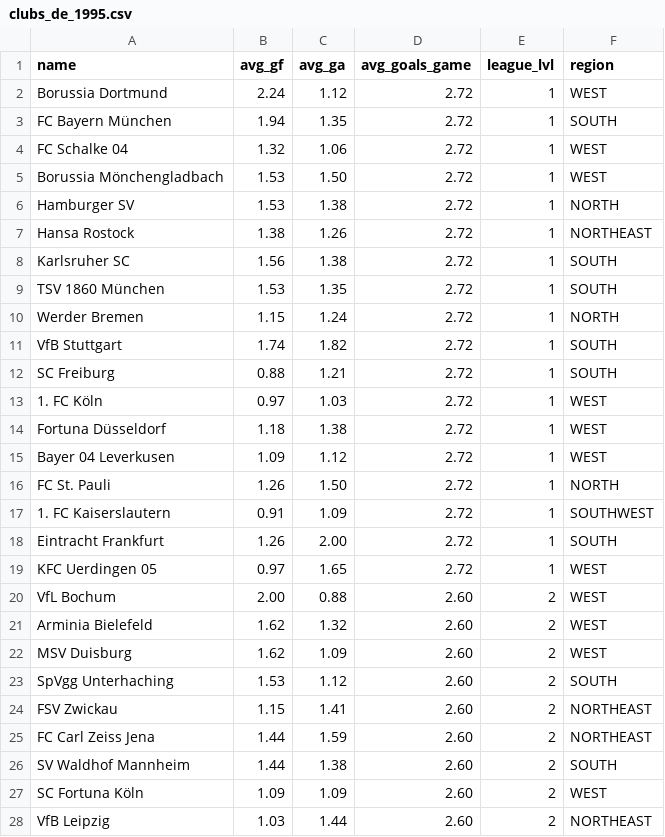
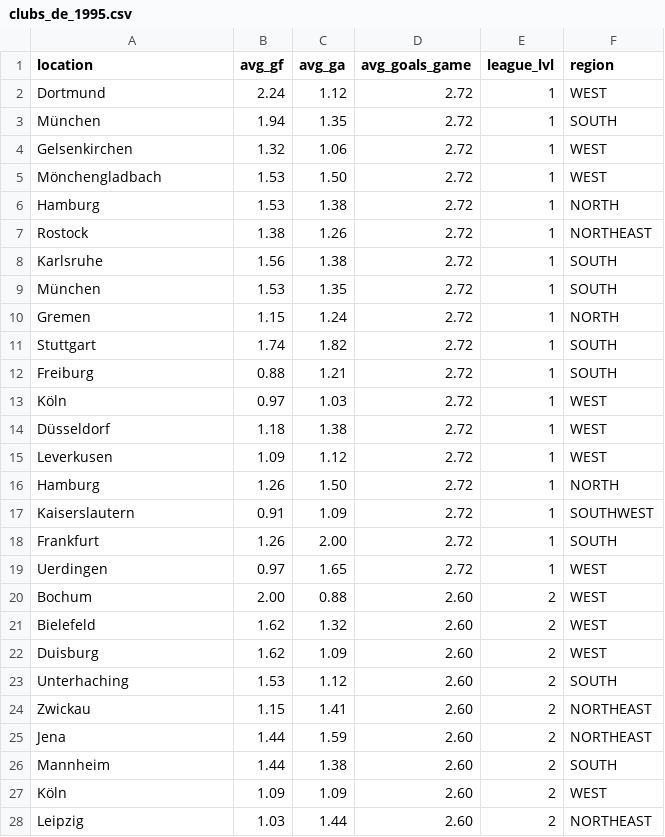
Before and after one commit to jnsnhs/zero-player-football, a CSV file: res/clubs/clubs_de_1995.csv, drawn as a sheet; only a part is shown; the diff covers the shown part only.

```diff
--- a/res/clubs/clubs_de_1995.csv
+++ b/res/clubs/clubs_de_1995.csv
@@ -1,28 +1,28 @@
-name,avg_gf,avg_ga,avg_goals_game,league_lvl,region
-Borussia Dortmund,2.24,1.12,2.72,1,WEST
-FC Bayern München,1.94,1.35,2.72,1,SOUTH
-FC Schalke 04,1.32,1.06,2.72,1,WEST
-Borussia Mönchengladbach,1.53,1.50,2.72,1,WEST
-Hamburger SV,1.53,1.38,2.72,1,NORTH
-Hansa Rostock,1.38,1.26,2.72,1,NORTHEAST
-Karlsruher SC,1.56,1.38,2.72,1,SOUTH
-TSV 1860 München,1.53,1.35,2.72,1,SOUTH
-Werder Bremen,1.15,1.24,2.72,1,NORTH
-VfB Stuttgart,1.74,1.82,2.72,1,SOUTH
-SC Freiburg,0.88,1.21,2.72,1,SOUTH
-1. FC Köln,0.97,1.03,2.72,1,WEST
-Fortuna Düsseldorf,1.18,1.38,2.72,1,WEST
-Bayer 04 Leverkusen,1.09,1.12,2.72,1,WEST
-FC St. Pauli,1.26,1.50,2.72,1,NORTH
-1. FC Kaiserslautern,0.91,1.09,2.72,1,SOUTHWEST
-Eintracht Frankfurt,1.26,2.00,2.72,1,SOUTH
-KFC Uerdingen 05,0.97,1.65,2.72,1,WEST
-VfL Bochum,2.00,0.88,2.60,2,WEST
-Arminia Bielefeld,1.62,1.32,2.60,2,WEST
-MSV Duisburg,1.62,1.09,2.60,2,WEST
-SpVgg Unterhaching,1.53,1.12,2.60,2,SOUTH
-FSV Zwickau,1.15,1.41,2.60,2,NORTHEAST
-FC Carl Zeiss Jena,1.44,1.59,2.60,2,NORTHEAST
-SV Waldhof Mannheim,1.44,1.38,2.60,2,SOUTH
-SC Fortuna Köln,1.09,1.09,2.60,2,WEST
-VfB Leipzig,1.03,1.44,2.60,2,NORTHEAST
+location,avg_gf,avg_ga,avg_goals_game,league_lvl,region
+Dortmund,2.24,1.12,2.72,1,WEST
+München,1.94,1.35,2.72,1,SOUTH
+Gelsenkirchen,1.32,1.06,2.72,1,WEST
+Mönchengladbach,1.53,1.50,2.72,1,WEST
+Hamburg,1.53,1.38,2.72,1,NORTH
+Rostock,1.38,1.26,2.72,1,NORTHEAST
+Karlsruhe,1.56,1.38,2.72,1,SOUTH
+München,1.53,1.35,2.72,1,SOUTH
+Gremen,1.15,1.24,2.72,1,NORTH
+Stuttgart,1.74,1.82,2.72,1,SOUTH
+Freiburg,0.88,1.21,2.72,1,SOUTH
+Köln,0.97,1.03,2.72,1,WEST
+Düsseldorf,1.18,1.38,2.72,1,WEST
+Leverkusen,1.09,1.12,2.72,1,WEST
+Hamburg,1.26,1.50,2.72,1,NORTH
+Kaiserslautern,0.91,1.09,2.72,1,SOUTHWEST
+Frankfurt,1.26,2.00,2.72,1,SOUTH
+Uerdingen,0.97,1.65,2.72,1,WEST
+Bochum,2.00,0.88,2.60,2,WEST
+Bielefeld,1.62,1.32,2.60,2,WEST
+Duisburg,1.62,1.09,2.60,2,WEST
+Unterhaching,1.53,1.12,2.60,2,SOUTH
+Zwickau,1.15,1.41,2.60,2,NORTHEAST
+Jena,1.44,1.59,2.60,2,NORTHEAST
+Mannheim,1.44,1.38,2.60,2,SOUTH
+Köln,1.09,1.09,2.60,2,WEST
+Leipzig,1.03,1.44,2.60,2,NORTHEAST
```
Also changed, not shown: 81 edited cells elsewhere in this file, res/clubs/clubs_de_1965.csv, res/clubs/clubs_de_2025.csv.
